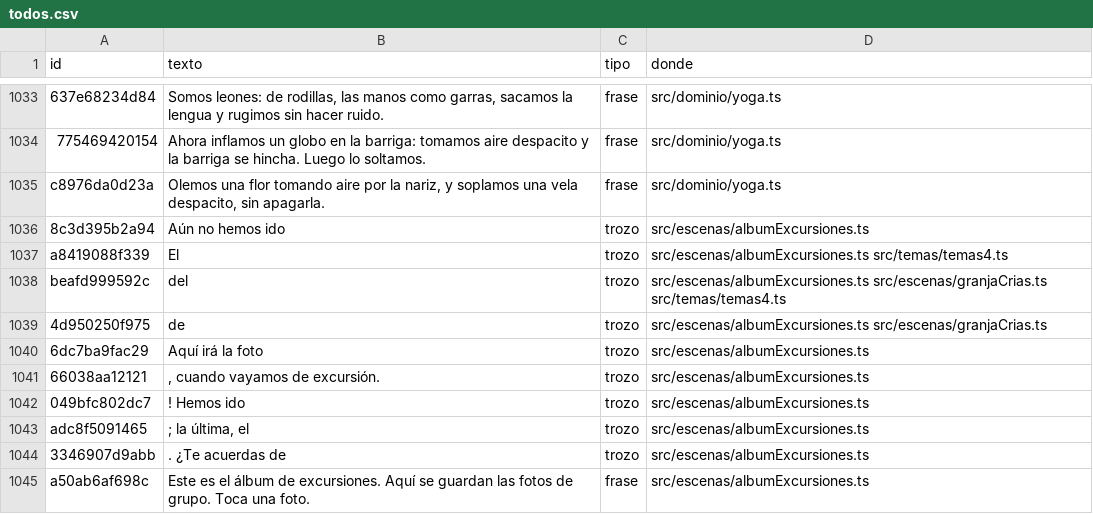
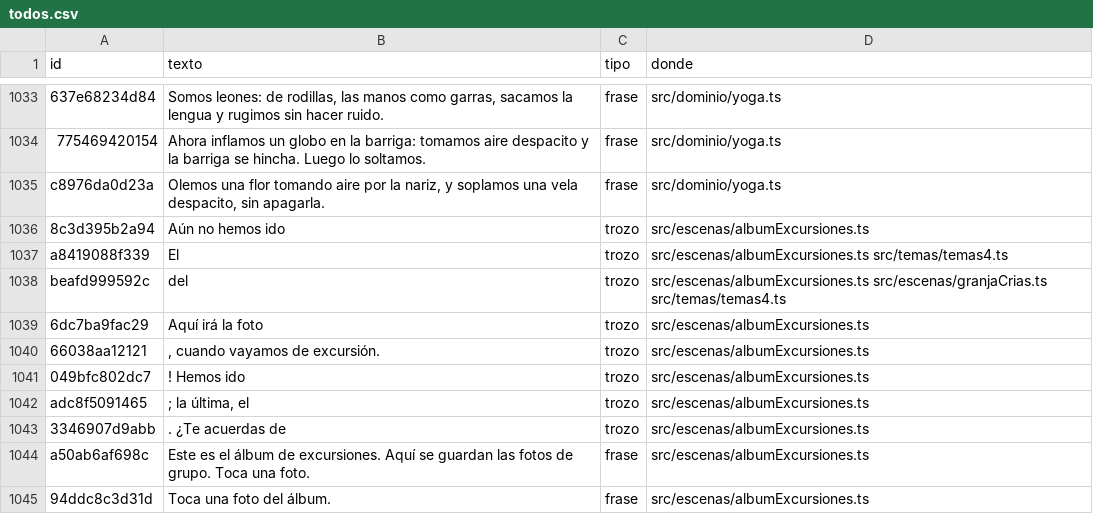
Before and after one commit to fercala/curiolandia-new, a CSV file: dialogos/todos.csv, drawn as a sheet; only a part is shown, gaps mark what is left out; the shorter side is filled out with more unchanged rows; the diff names each change by its address in the sheet, - before the commit and + after, or states it on an @@ line.

```diff
--- a/dialogos/todos.csv
+++ b/dialogos/todos.csv
-row 1039: 4d950250f975 | de | trozo | src/escenas/albumExcursiones.ts src/escenas/granjaCrias.ts
```
Also changed, not shown: 5 other files.
